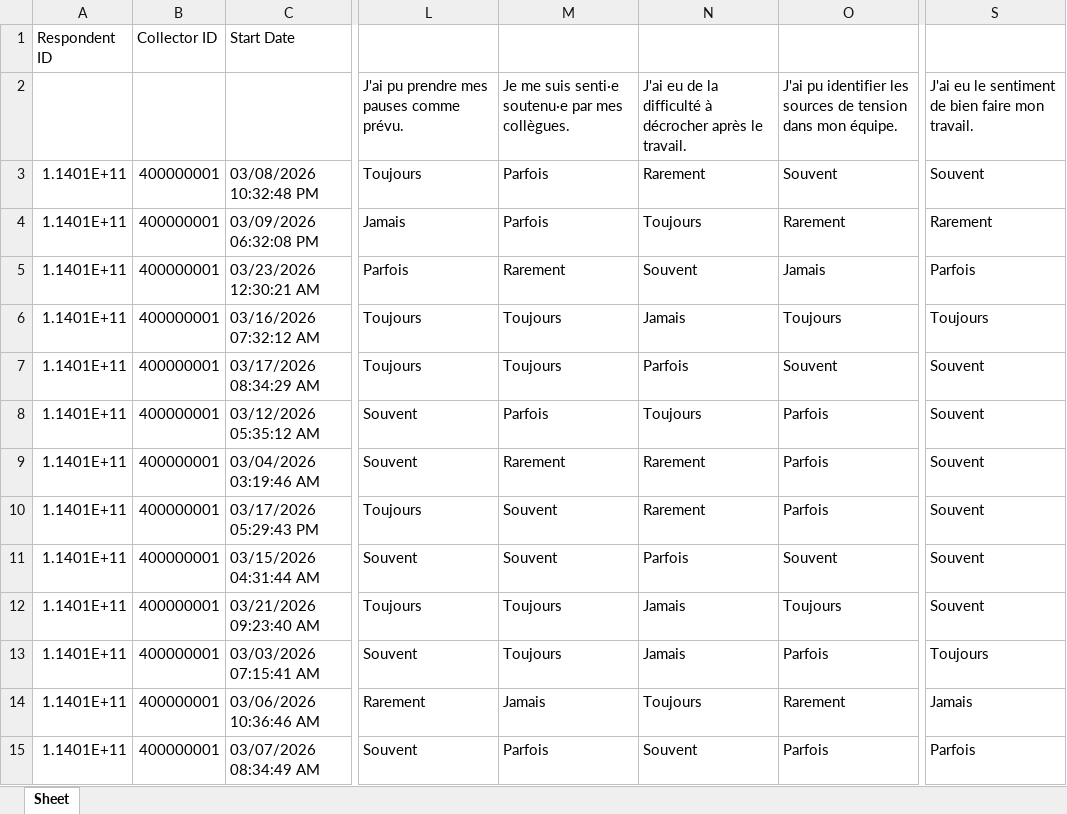
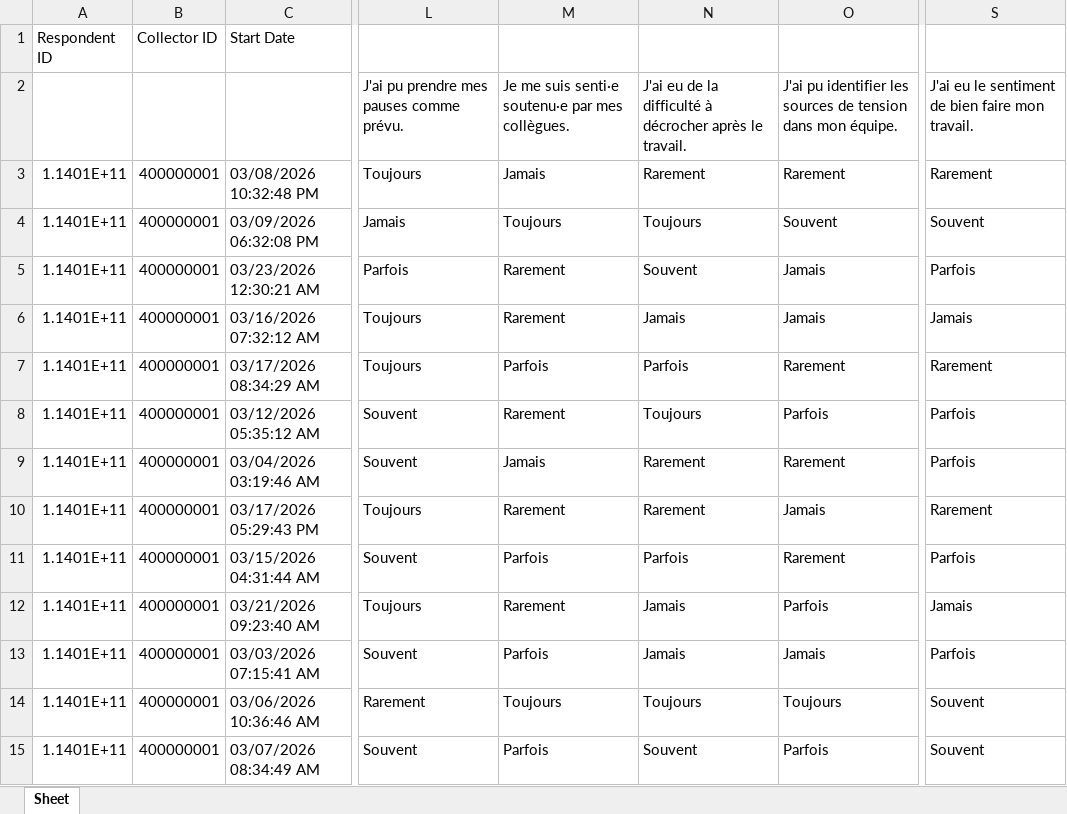
Before and after one commit to benoit-plante/dictionnaire-donnees, an Excel workbook: exemples/bases-fictives/travail-t1_surveymonkey.xlsx, sheet Sheet, drawn as a sheet; only a part is shown, gaps mark what is left out; values as stored, in another font and other column widths than the file's, no borders; the diff covers the shown part only; the diff names each change by its address in the sheet, - before the commit and + after, or states it on an @@ line.

```diff
--- a/exemples/bases-fictives/travail-t1_surveymonkey.xlsx (sheet Sheet)
+++ b/exemples/bases-fictives/travail-t1_surveymonkey.xlsx (sheet Sheet)
-M3: Parfois
+M3: Jamais
-O3: Souvent
+O3: Rarement
-S3: Souvent
+S3: Rarement
-M4: Parfois
+M4: Toujours
-O4: Rarement
+O4: Souvent
-S4: Rarement
+S4: Souvent
-M6: Toujours
+M6: Rarement
-O6: Toujours
+O6: Jamais
-S6: Toujours
+S6: Jamais
-M7: Toujours
+M7: Parfois
-O7: Souvent
+O7: Rarement
-S7: Souvent
+S7: Rarement
-M8: Parfois
+M8: Rarement
-S8:S9: Souvent
+S8:S9: Parfois
-M9: Rarement
+M9: Jamais
-O9: Parfois
+O9: Rarement
-M10: Souvent
+M10: Rarement
-O10: Parfois
+O10: Jamais
-S10: Souvent
+S10: Rarement
-M11: Souvent
+M11: Parfois
-O11: Souvent
+O11: Rarement
-S11: Souvent
+S11: Parfois
-M12: Toujours
+M12: Rarement
-O12: Toujours
+O12: Parfois
-S12: Souvent
+S12: Jamais
-M13: Toujours
+M13: Parfois
-O13: Parfois
+O13: Jamais
-S13: Toujours
+S13: Parfois
-M14: Jamais
+M14: Toujours
-O14: Rarement
+O14: Toujours
-S14: Jamais
+S14: Souvent
-S15: Parfois
+S15: Souvent
```
Also changed, not shown: 250 edited cells elsewhere in this sheet, exemples/bases-fictives/travail-t2_surveymonkey.xlsx, 31 other files.
